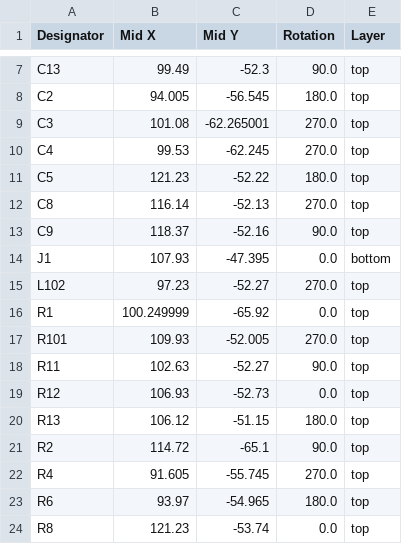
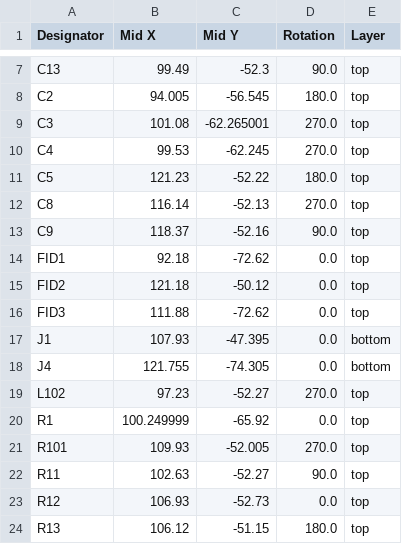
Before and after one commit to afonsus1997/Bongo-Cat-Fidget-Toy, a CSV file: Hardware/Bongo-Cat-Fidget-Toy/production/positions.csv, drawn as a sheet; only a part is shown, gaps mark what is left out; the shorter side is filled out with more unchanged rows; the diff names each change by its address in the sheet, - before the commit and + after, or states it on an @@ line.

```diff
--- a/Hardware/Bongo-Cat-Fidget-Toy/production/positions.csv
+++ b/Hardware/Bongo-Cat-Fidget-Toy/production/positions.csv
+row 14: FID1 | 92.18 | -72.62 | 0.0 | top
+row 15: FID2 | 121.18 | -50.12 | 0.0 | top
+row 16: FID3 | 111.88 | -72.62 | 0.0 | top
+row 18: J4 | 121.755 | -74.305 | 0.0 | bottom
```
Also changed, not shown: 16 other files.
